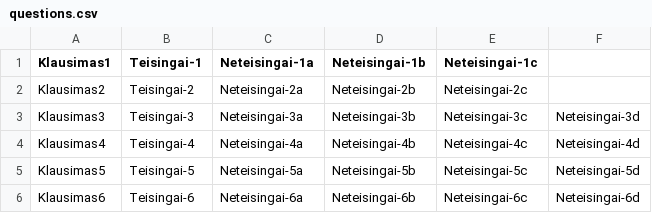
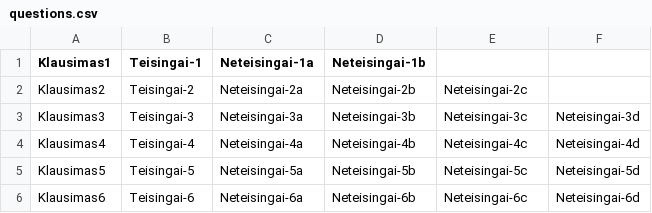
Before and after one commit to CaptAm/app-chat-bot-workshop, a CSV file: questions.csv, drawn as a sheet.

```diff
--- a/questions.csv
+++ b/questions.csv
@@ -1,2 +1,2 @@
-Klausimas1,Teisingai-1,Neteisingai-1a,Neteisingai-1b,Neteisingai-1c
+Klausimas1,Teisingai-1,Neteisingai-1a,Neteisingai-1b
 Klausimas2,Teisingai-2,Neteisingai-2a,Neteisingai-2b,Neteisingai-2c
```
Also changed, not shown: 4 other files.
